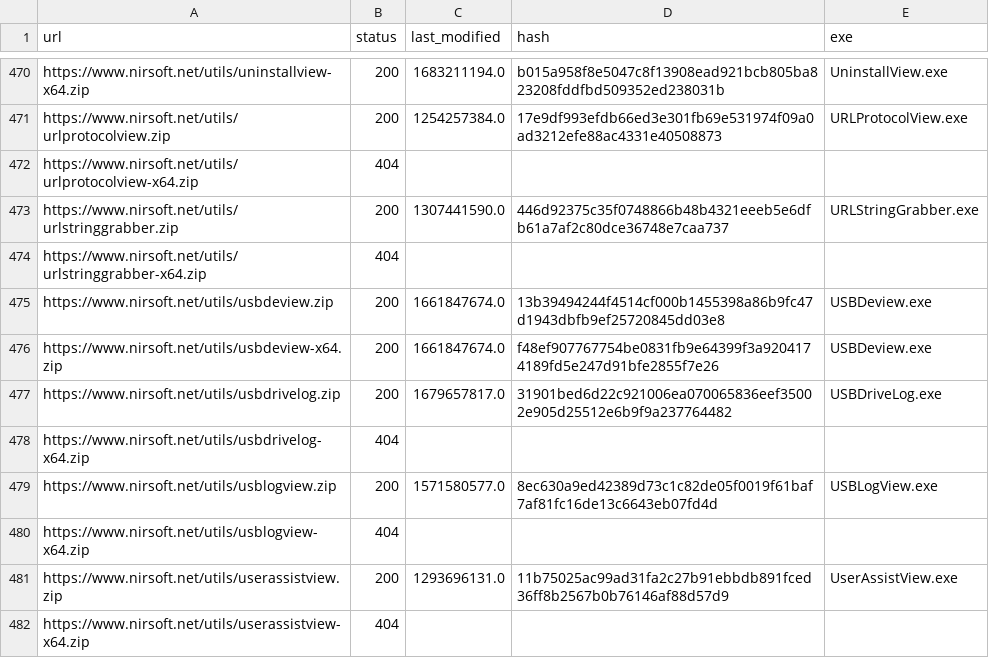
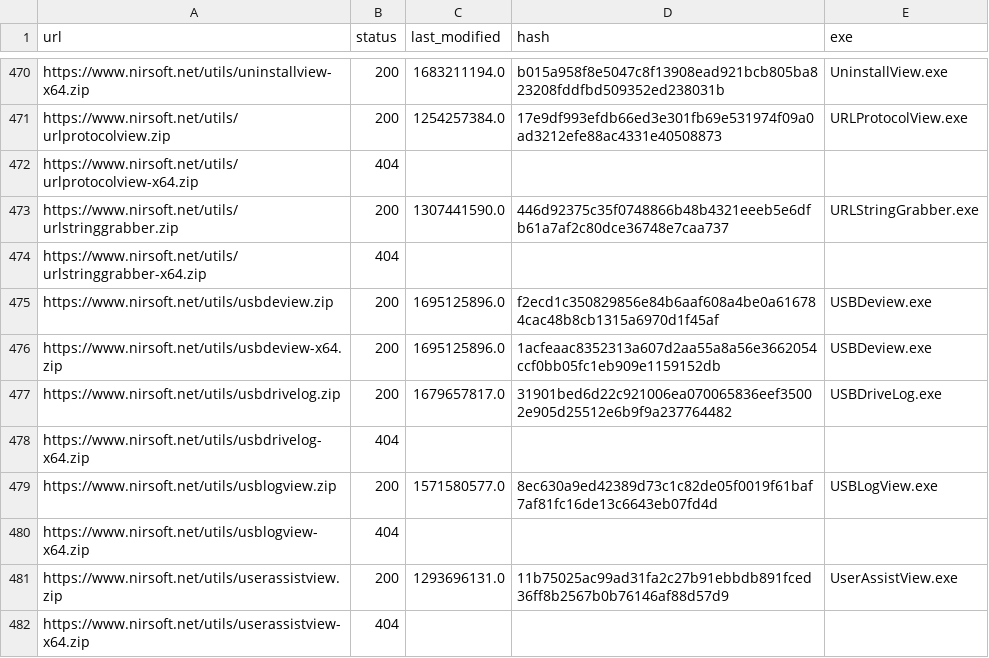
Before and after one commit to ScoopInstaller/Nirsoft, a CSV file: cache/urls.csv, drawn as a sheet; only a part is shown, gaps mark what is left out.

```diff
--- a/cache/urls.csv
+++ b/cache/urls.csv
@@ -474,4 +474,4 @@ https://www.nirsoft.net/utils/urlstringgrabber.zip,200,1307441590.0,446d92375c35
 https://www.nirsoft.net/utils/urlstringgrabber-x64.zip,404,,,
-https://www.nirsoft.net/utils/usbdeview.zip,200,1661847674.0,13b39494244f4514cf000b1455398a86b9fc47d1943dbfb9ef25720845dd03e8,USBDeview.exe
-https://www.nirsoft.net/utils/usbdeview-x64.zip,200,1661847674.0,f48ef907767754be0831fb9e64399f3a9204174189fd5e247d91bfe2855f7e26,USBDeview.exe
+https://www.nirsoft.net/utils/usbdeview.zip,200,1695125896.0,f2ecd1c350829856e84b6aaf608a4be0a616784cac48b8cb1315a6970d1f45af,USBDeview.exe
+https://www.nirsoft.net/utils/usbdeview-x64.zip,200,1695125896.0,1acfeaac8352313a607d2aa55a8a56e3662054ccf0bb05fc1eb909e1159152db,USBDeview.exe
 https://www.nirsoft.net/utils/usbdrivelog.zip,200,1679657817.0,31901bed6d22c921006ea070065836eef35002e905d25512e6b9f9a237764482,USBDriveLog.exe
```
